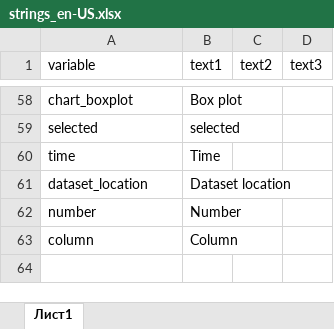
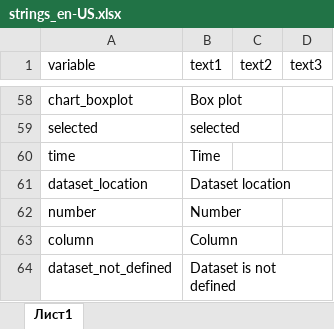
Before and after one commit to ariollex/causal-relationships, an Excel workbook: languages/strings_en-US.xlsx, sheet Лист1, drawn as a sheet; only a part is shown, gaps mark what is left out; values as stored, in another font and other column widths than the file's, no borders; the diff names each change by its address in the sheet, - before the commit and + after, or states it on an @@ line.

```diff
--- a/languages/strings_en-US.xlsx (sheet Лист1)
+++ b/languages/strings_en-US.xlsx (sheet Лист1)
+row 64: dataset_not_defined | Dataset is not defined
```
Also changed, not shown: languages/strings_ru-RU.xlsx, 2 other files.
